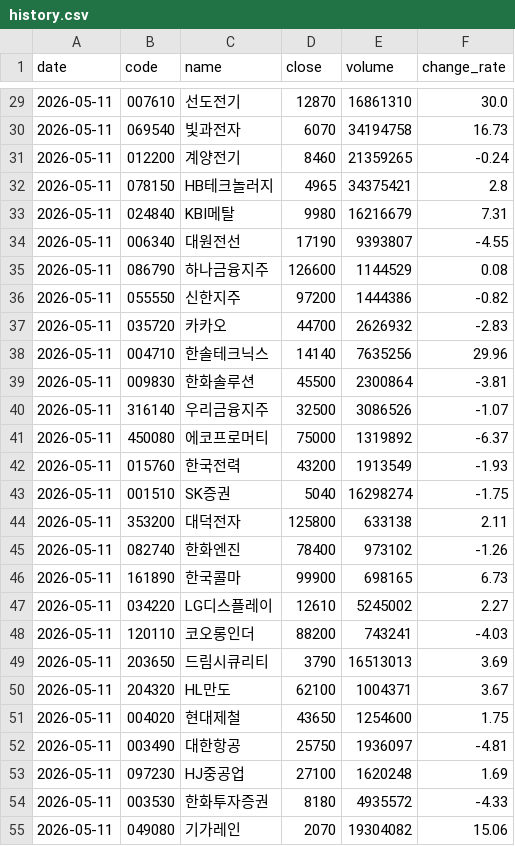
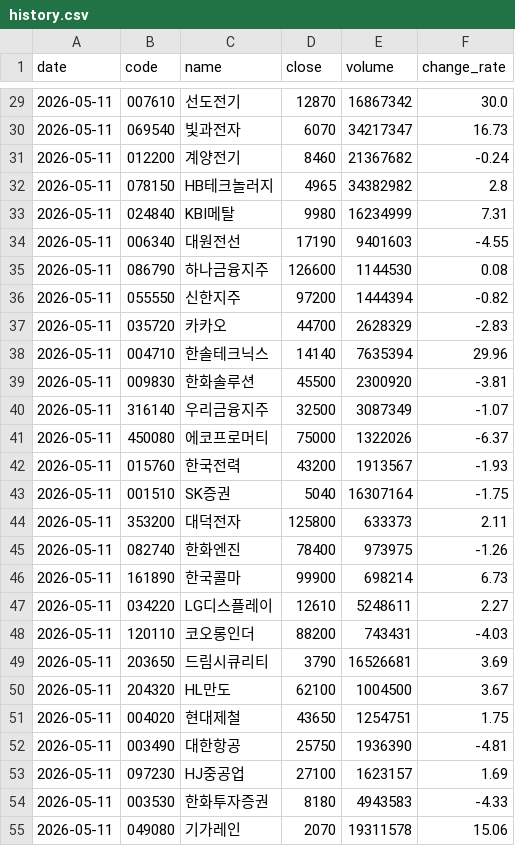
Before and after one commit to stanleyim/choonsimi-pro, a CSV file: history.csv, drawn as a sheet; only a part is shown, gaps mark what is left out; the diff covers the shown part only.

```diff
--- a/history.csv
+++ b/history.csv
@@ -29,27 +29,27 @@
-2026-05-11,007610,선도전기,12870,16861310,30.0
-2026-05-11,069540,빛과전자,6070,34194758,16.73
-2026-05-11,012200,계양전기,8460,21359265,-0.24
-2026-05-11,078150,HB테크놀러지,4965,34375421,2.8
-2026-05-11,024840,KBI메탈,9980,16216679,7.31
-2026-05-11,006340,대원전선,17190,9393807,-4.55
-2026-05-11,086790,하나금융지주,126600,1144529,0.08
-2026-05-11,055550,신한지주,97200,1444386,-0.82
-2026-05-11,035720,카카오,44700,2626932,-2.83
-2026-05-11,004710,한솔테크닉스,14140,7635256,29.96
-2026-05-11,009830,한화솔루션,45500,2300864,-3.81
-2026-05-11,316140,우리금융지주,32500,3086526,-1.07
-2026-05-11,450080,에코프로머티,75000,1319892,-6.37
-2026-05-11,015760,한국전력,43200,1913549,-1.93
-2026-05-11,001510,SK증권,5040,16298274,-1.75
-2026-05-11,353200,대덕전자,125800,633138,2.11
-2026-05-11,082740,한화엔진,78400,973102,-1.26
-2026-05-11,161890,한국콜마,99900,698165,6.73
-2026-05-11,034220,LG디스플레이,12610,5245002,2.27
-2026-05-11,120110,코오롱인더,88200,743241,-4.03
-2026-05-11,203650,드림시큐리티,3790,16513013,3.69
-2026-05-11,204320,HL만도,62100,1004371,3.67
-2026-05-11,004020,현대제철,43650,1254600,1.75
-2026-05-11,003490,대한항공,25750,1936097,-4.81
-2026-05-11,097230,HJ중공업,27100,1620248,1.69
-2026-05-11,003530,한화투자증권,8180,4935572,-4.33
-2026-05-11,049080,기가레인,2070,19304082,15.06
+2026-05-11,007610,선도전기,12870,16867342,30.0
+2026-05-11,069540,빛과전자,6070,34217347,16.73
+2026-05-11,012200,계양전기,8460,21367682,-0.24
+2026-05-11,078150,HB테크놀러지,4965,34382982,2.8
+2026-05-11,024840,KBI메탈,9980,16234999,7.31
+2026-05-11,006340,대원전선,17190,9401603,-4.55
+2026-05-11,086790,하나금융지주,126600,1144530,0.08
+2026-05-11,055550,신한지주,97200,1444394,-0.82
+2026-05-11,035720,카카오,44700,2628329,-2.83
+2026-05-11,004710,한솔테크닉스,14140,7635394,29.96
+2026-05-11,009830,한화솔루션,45500,2300920,-3.81
+2026-05-11,316140,우리금융지주,32500,3087349,-1.07
+2026-05-11,450080,에코프로머티,75000,1322026,-6.37
+2026-05-11,015760,한국전력,43200,1913567,-1.93
+2026-05-11,001510,SK증권,5040,16307164,-1.75
+2026-05-11,353200,대덕전자,125800,633373,2.11
+2026-05-11,082740,한화엔진,78400,973975,-1.26
+2026-05-11,161890,한국콜마,99900,698214,6.73
+2026-05-11,034220,LG디스플레이,12610,5248611,2.27
+2026-05-11,120110,코오롱인더,88200,743431,-4.03
+2026-05-11,203650,드림시큐리티,3790,16526681,3.69
+2026-05-11,204320,HL만도,62100,1004500,3.67
+2026-05-11,004020,현대제철,43650,1254751,1.75
+2026-05-11,003490,대한항공,25750,1936390,-4.81
+2026-05-11,097230,HJ중공업,27100,1623157,1.69
+2026-05-11,003530,한화투자증권,8180,4943583,-4.33
+2026-05-11,049080,기가레인,2070,19311578,15.06
```
Also changed, not shown: 70 edited cells elsewhere in this file, 3 other files.
